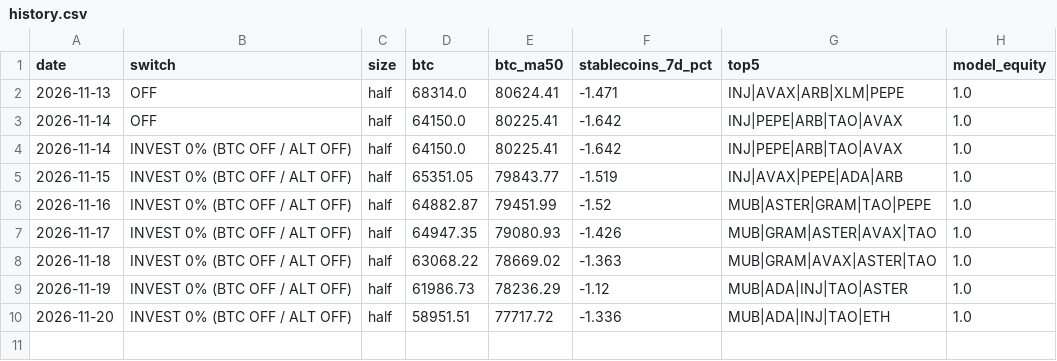
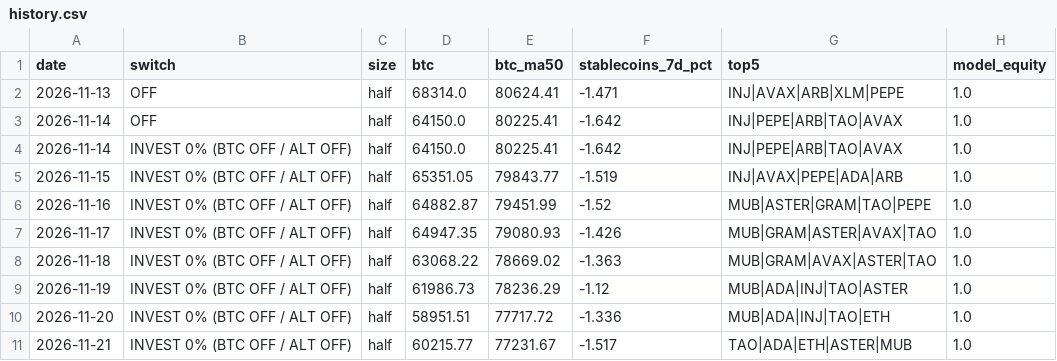
Before and after one commit to hassankhan2510/alt-signal, a CSV file: docs/history.csv, drawn as a sheet.

```diff
--- a/docs/history.csv
+++ b/docs/history.csv
@@ -10 +10,2 @@ date,switch,size,btc,btc_ma50,stablecoins_7d_pct,top5,model_equity
 2026-11-20,INVEST 0% (BTC OFF / ALT OFF),half,58951.51,77717.72,-1.336,MUB|ADA|INJ|TAO|ETH,1.0
+2026-11-21,INVEST 0% (BTC OFF / ALT OFF),half,60215.77,77231.67,-1.517,TAO|ADA|ETH|ASTER|MUB,1.0
```
Also changed, not shown: 3 other files.
